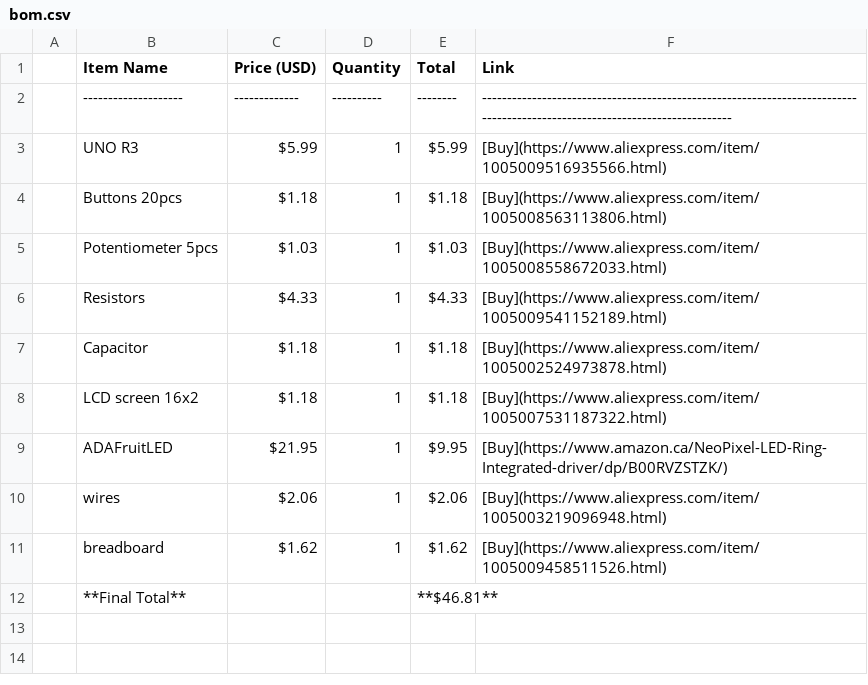
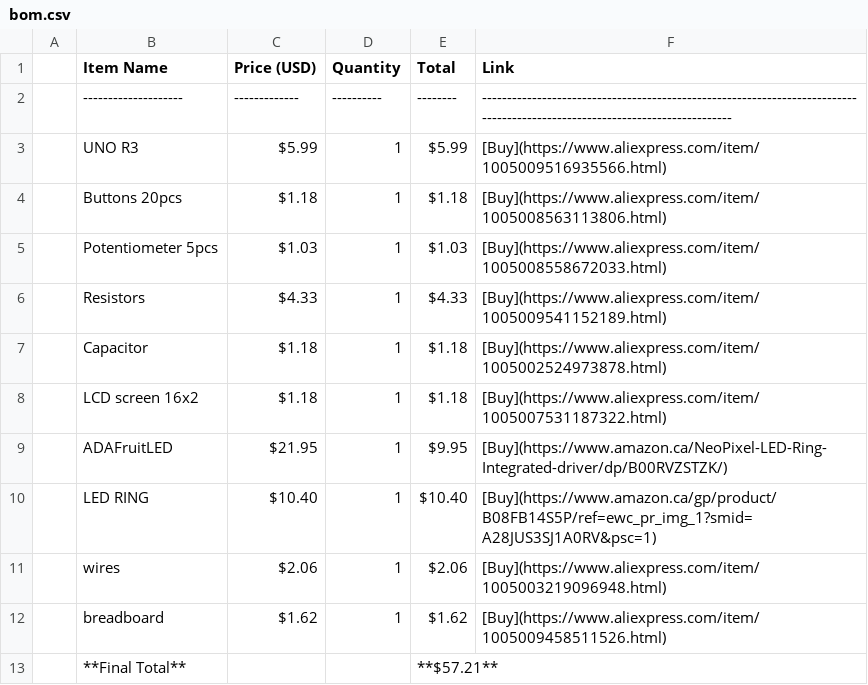
Before and after one commit to RikuZenithCodes/ReactorLamp, a CSV file: bom.csv, drawn as a sheet.

Commit message:
Update bom.csv

```diff
--- a/bom.csv
+++ b/bom.csv
@@ -9,4 +9,5 @@
 | ADAFruitLED        | $21.95      | 1        | $9.95  | [Buy](https://www.amazon.ca/NeoPixel-LED-Ring-Integrated-driver/dp/B00RVZSTZK/)                                             |
+| LED RING           | $10.40      | 1        | $10.40 | [Buy](https://www.amazon.ca/gp/product/B08FB14S5P/ref=ewc_pr_img_1?smid=A28JUS3SJ1A0RV&psc=1)                               |
 | wires              | $2.06       | 1        | $2.06  | [Buy](https://www.aliexpress.com/item/1005003219096948.html)                                                                |
 | breadboard         | $1.62       | 1        | $1.62  | [Buy](https://www.aliexpress.com/item/1005009458511526.html)                                                                |
-| **Final Total**    |             |          | **$46.81** |                                                                                                                             |
+| **Final Total**    |             |          | **$57.21** |                                                                                                                             |
```
